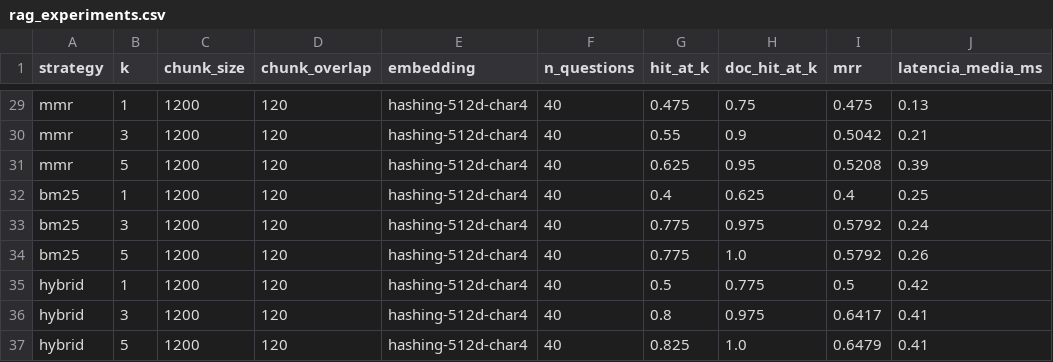
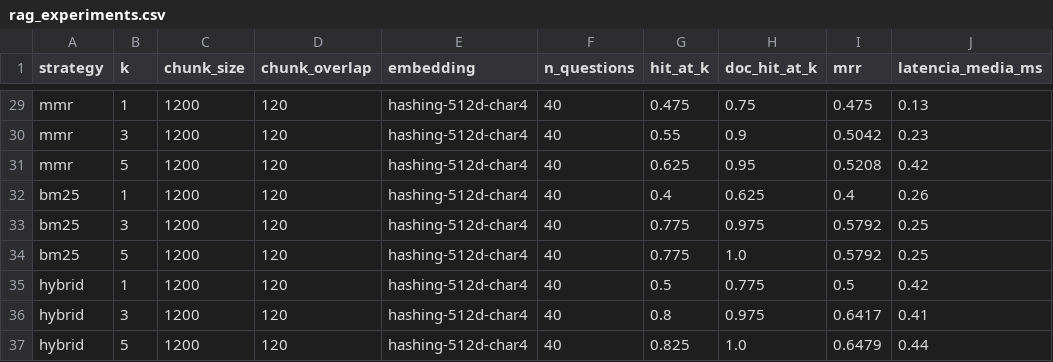
Before and after one commit to NirtonAfonso/tech-challenge-fase3-medflow-ai, a CSV file: artifacts/rag/rag_experiments.csv, drawn as a sheet; only a part is shown, gaps mark what is left out; the diff covers the shown part only; the diff names each change by its address in the sheet, - before the commit and + after, or states it on an @@ line.

```diff
--- a/artifacts/rag/rag_experiments.csv
+++ b/artifacts/rag/rag_experiments.csv
-J30 (latencia_media_ms): 0.21
+J30 (latencia_media_ms): 0.23
-J31 (latencia_media_ms): 0.39
+J31 (latencia_media_ms): 0.42
-J32 (latencia_media_ms): 0.25
+J32 (latencia_media_ms): 0.26
-J33 (latencia_media_ms): 0.24
+J33 (latencia_media_ms): 0.25
-J34 (latencia_media_ms): 0.26
+J34 (latencia_media_ms): 0.25
-J37 (latencia_media_ms): 0.41
+J37 (latencia_media_ms): 0.44
```
Also changed, not shown: 17 edited cells elsewhere in this file, 28 other files.
